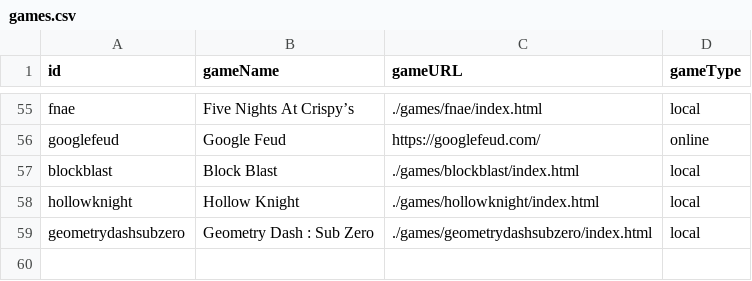
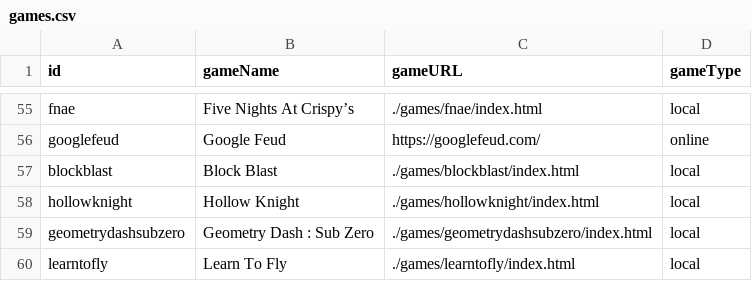
Before and after one commit to beston3000/midnightub, a CSV file: public/games.csv, drawn as a sheet; only a part is shown, gaps mark what is left out.

```diff
--- a/public/games.csv
+++ b/public/games.csv
@@ -59 +59,2 @@ hollowknight, Hollow Knight, ./games/hollowknight/index.html, local
 geometrydashsubzero, Geometry Dash : Sub Zero, ./games/geometrydashsubzero/index.html, local
+learntofly,Learn To Fly,./games/learntofly/index.html,local
```
Also changed, not shown: 10 other files.
